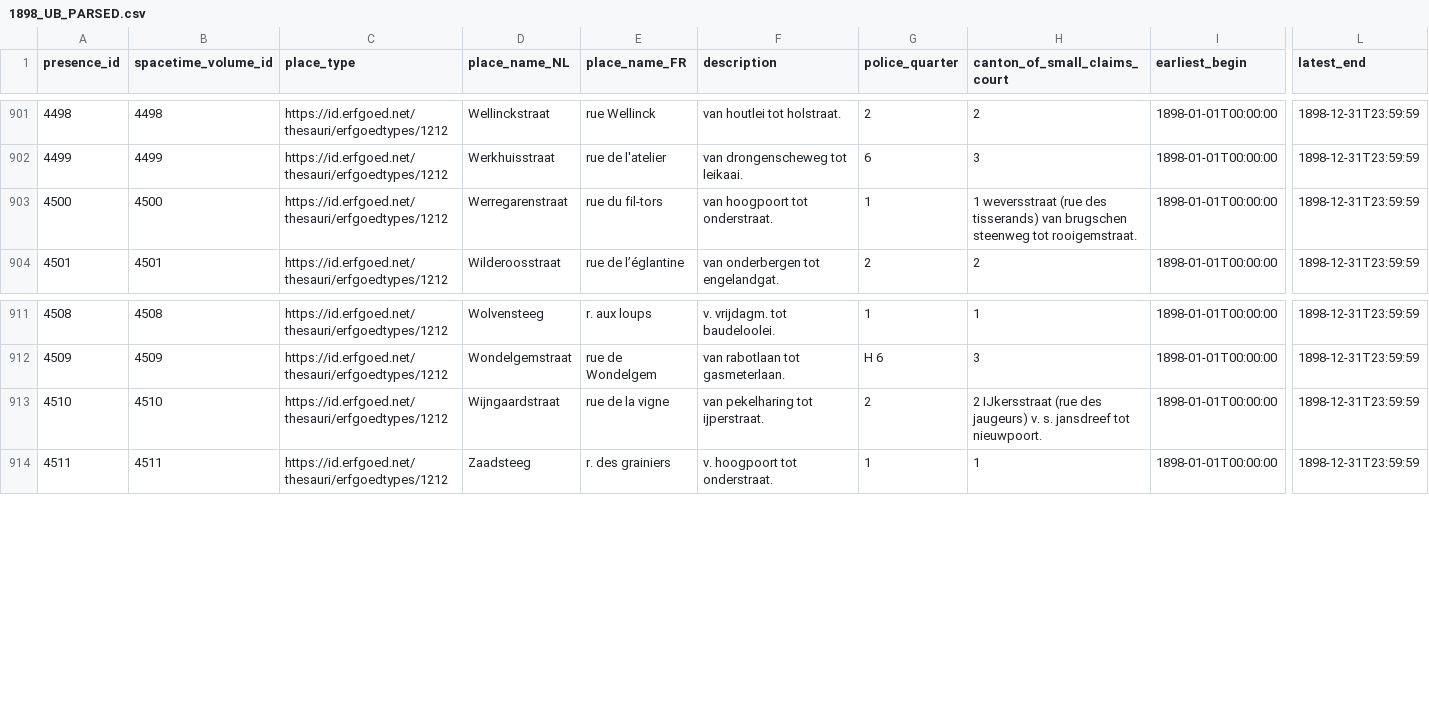
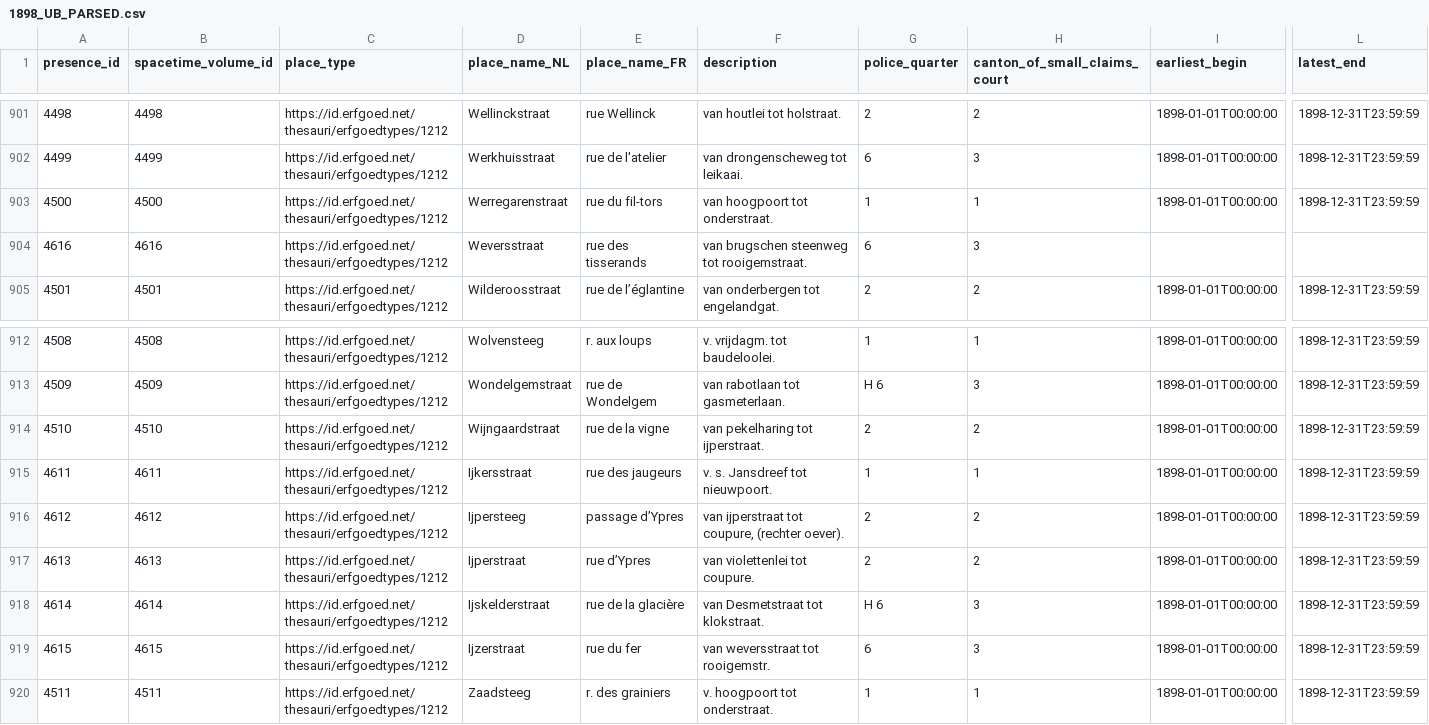
Before and after one commit to VincentDucatteeuw/Ghent-Gazetteer, a CSV file: data/derived/place observations/Wegwijzers der Stad Gent/Street indexes/1898_UB_PARSED.csv, drawn as a sheet; only a part is shown, gaps mark what is left out; addresses are those after the commit; rows hold the shown columns only; the diff names each change by its address in the sheet, - before the commit and + after, or states it on an @@ line.

Commit message:
Data cleaning

```diff
--- a/data/derived/place observations/Wegwijzers der Stad Gent/Street indexes/1898_UB_PARSED.csv
+++ b/data/derived/place observations/Wegwijzers der Stad Gent/Street indexes/1898_UB_PARSED.csv
-H903 (canton_of_small_claims_court): 1 weversstraat (rue des tisserands) van brugschen steenweg tot rooigemstraat.
+H903 (canton_of_small_claims_court): 1
+row 904: 4616 | 4616 | https://id.erfgoed.net/thesauri/erfgoedtypes/1212 | Weversstraat | rue des tisserands | van brugschen steenweg tot rooigemstraat. | 6 | 3
-H914 (canton_of_small_claims_court): 2 IJkersstraat (rue des jaugeurs) v. s. jansdreef tot nieuwpoort.
+H914 (canton_of_small_claims_court): 2
+row 915: 4611 | 4611 | https://id.erfgoed.net/thesauri/erfgoedtypes/1212 | Ijkersstraat | rue des jaugeurs | v. s. Jansdreef tot nieuwpoort. | 1 | 1 | 1898-01-01T00:00:00 | 1898-12-31T23:59:59
+row 916: 4612 | 4612 | https://id.erfgoed.net/thesauri/erfgoedtypes/1212 | Ijpersteeg | passage d’Ypres | van ijperstraat tot coupure, (rechter oever). | 2 | 2 | 1898-01-01T00:00:00 | 1898-12-31T23:59:59
+row 917: 4613 | 4613 | https://id.erfgoed.net/thesauri/erfgoedtypes/1212 | Ijperstraat | rue d’Ypres | van violettenlei tot coupure. | 2 | 2 | 1898-01-01T00:00:00 | 1898-12-31T23:59:59
+row 918: 4614 | 4614 | https://id.erfgoed.net/thesauri/erfgoedtypes/1212 | Ijskelderstraat | rue de la glacière | van Desmetstraat tot klokstraat. | H 6 | 3 | 1898-01-01T00:00:00 | 1898-12-31T23:59:59
+row 919: 4615 | 4615 | https://id.erfgoed.net/thesauri/erfgoedtypes/1212 | Ijzerstraat | rue du fer | van weversstraat tot rooigemstr. | 6 | 3 | 1898-01-01T00:00:00 | 1898-12-31T23:59:59
```
Also changed, not shown: 1 other file.
